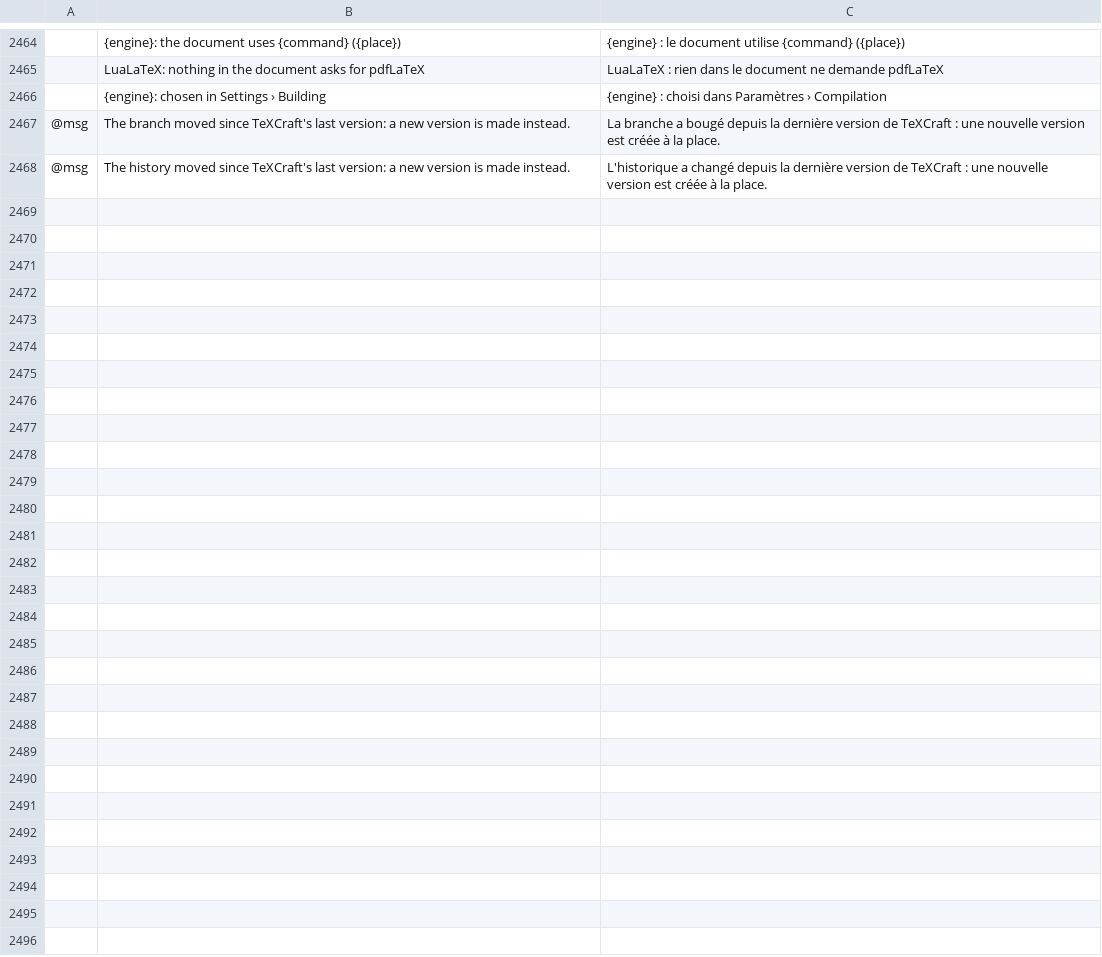
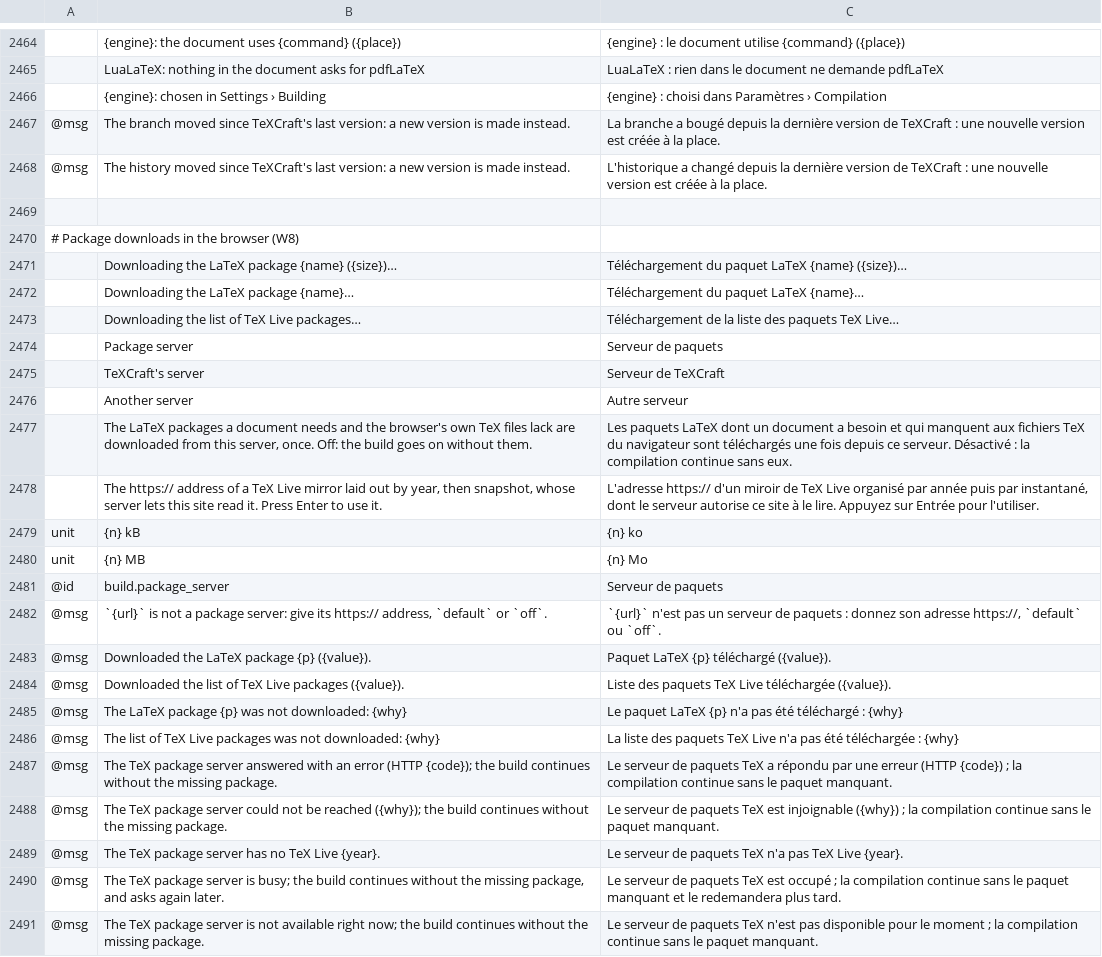
Before and after one commit to skadge/texcraft, a TSV file: i18n/fr.tsv, drawn as a sheet; only a part is shown, gaps mark what is left out; the diff names each change by its address in the sheet, - before the commit and + after, or states it on an @@ line.

```diff
--- a/i18n/fr.tsv
+++ b/i18n/fr.tsv
+row 2469: (empty)
+row 2470: # Package downloads in the browser (W8)
+row 2471:  | Downloading the LaTeX package {name} ({size})… | Téléchargement du paquet LaTeX {name} ({size})…
+row 2472:  | Downloading the LaTeX package {name}… | Téléchargement du paquet LaTeX {name}…
+row 2473:  | Downloading the list of TeX Live packages… | Téléchargement de la liste des paquets TeX Live…
+row 2474:  | Package server | Serveur de paquets
+row 2475:  | TeXCraft's server | Serveur de TeXCraft
+row 2476:  | Another server | Autre serveur
+row 2477:  | The LaTeX packages a document needs and the browser's own TeX files lack are downloaded from this server, once. Off: the build goes on without them. | Les paquets LaTeX dont un document a besoin et qui manquent aux fichiers TeX du navigateur sont téléchargés une fois depuis ce serveur. Désactivé : la compilation continue sans eux.
+row 2478:  | The https:// address of a TeX Live mirror laid out by year, then snapshot, whose server lets this site read it. Press Enter to use it. | L'adresse https:// d'un miroir de TeX Live organisé par année puis par instantané, dont le serveur autorise ce site à le lire. Appuyez sur Entrée pour l'utiliser.
+row 2479: unit | {n} kB | {n} ko
+row 2480: unit | {n} MB | {n} Mo
+row 2481: @id | build.package_server | Serveur de paquets
+row 2482: @msg | `{url}` is not a package server: give its https:// address, `default` or `off`. | `{url}` n'est pas un serveur de paquets : donnez son adresse https://, `default` ou `off`.
+row 2483: @msg | Downloaded the LaTeX package {p} ({value}). | Paquet LaTeX {p} téléchargé ({value}).
+row 2484: @msg | Downloaded the list of TeX Live packages ({value}). | Liste des paquets TeX Live téléchargée ({value}).
+row 2485: @msg | The LaTeX package {p} was not downloaded: {why} | Le paquet LaTeX {p} n'a pas été téléchargé : {why}
+row 2486: @msg | The list of TeX Live packages was not downloaded: {why} | La liste des paquets TeX Live n'a pas été téléchargée : {why}
+row 2487: @msg | The TeX package server answered with an error (HTTP {code}); the build continues without the missing package. | Le serveur de paquets TeX a répondu par une erreur (HTTP {code}) ; la compilation continue sans le paquet manquant.
+row 2488: @msg | The TeX package server could not be reached ({why}); the build continues without the missing package. | Le serveur de paquets TeX est injoignable ({why}) ; la compilation continue sans le paquet manquant.
+row 2489: @msg | The TeX package server has no TeX Live {year}. | Le serveur de paquets TeX n'a pas TeX Live {year}.
+row 2490: @msg | The TeX package server is busy; the build continues without the missing package, and asks again later. | Le serveur de paquets TeX est occupé ; la compilation continue sans le paquet manquant et le redemandera plus tard.
+row 2491: @msg | The TeX package server is not available right now; the build continues without the missing package. | Le serveur de paquets TeX n'est pas disponible pour le moment ; la compilation continue sans le paquet manquant.
```
Also changed, not shown: i18n/de.tsv, i18n/es.tsv, 9 other files.
